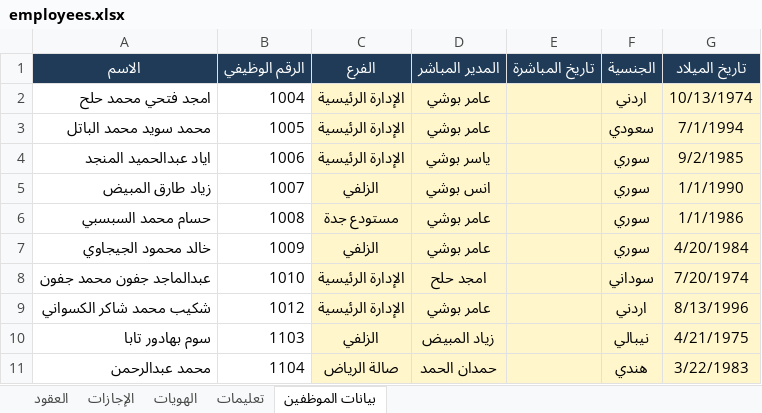
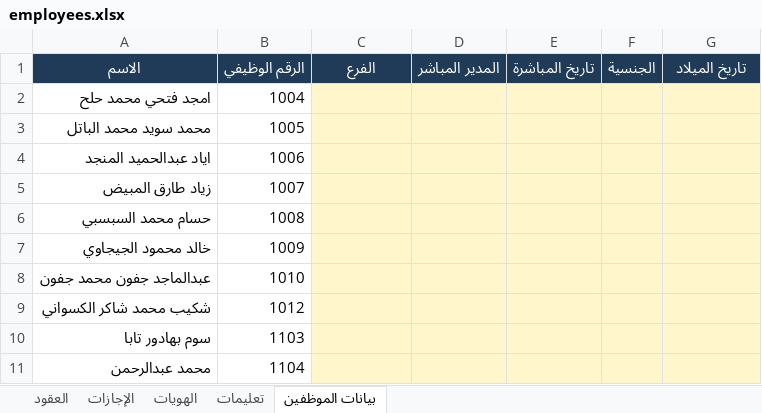
Before and after one commit to mohx94/HAIL-HOUSE-Hr-Me, an Excel workbook: employees.xlsx, sheet بيانات الموظفين, drawn as a sheet; only a part is shown; values as stored, in another font and other column widths than the file's, no borders; the diff covers the shown part only; the diff names each change by its address in the sheet, - before the commit and + after, or states it on an @@ line.

Commit message:
V-9

```diff
--- a/employees.xlsx (sheet بيانات الموظفين)
+++ b/employees.xlsx (sheet بيانات الموظفين)
-C2:C4 (الفرع): الإدارة الرئيسية
+C2:C4 (الفرع): (empty)
-D2:D3 (المدير المباشر): عامر بوشي
+D2:D3 (المدير المباشر): (empty)
-F2 (الجنسية): اردني
+F2 (الجنسية): (empty)
-G2 (تاريخ الميلاد): 10/13/1974
+G2 (تاريخ الميلاد): (empty)
-F3 (الجنسية): سعودي
+F3 (الجنسية): (empty)
-G3 (تاريخ الميلاد): 7/1/1994
+G3 (تاريخ الميلاد): (empty)
-D4 (المدير المباشر): ياسر بوشي
+D4 (المدير المباشر): (empty)
-F4:F7 (الجنسية): سوري
+F4:F7 (الجنسية): (empty)
-G4 (تاريخ الميلاد): 9/2/1985
+G4 (تاريخ الميلاد): (empty)
-C5 (الفرع): الزلفي
+C5 (الفرع): (empty)
-D5 (المدير المباشر): انس بوشي
+D5 (المدير المباشر): (empty)
-G5 (تاريخ الميلاد): 1/1/1990
+G5 (تاريخ الميلاد): (empty)
-C6 (الفرع): مستودع جدة
+C6 (الفرع): (empty)
-D6:D7 (المدير المباشر): عامر بوشي
+D6:D7 (المدير المباشر): (empty)
-G6 (تاريخ الميلاد): 1/1/1986
+G6 (تاريخ الميلاد): (empty)
-C7 (الفرع): الزلفي
+C7 (الفرع): (empty)
-G7 (تاريخ الميلاد): 4/20/1984
+G7 (تاريخ الميلاد): (empty)
-C8:C9 (الفرع): الإدارة الرئيسية
+C8:C9 (الفرع): (empty)
-D8 (المدير المباشر): امجد حلح
+D8 (المدير المباشر): (empty)
-F8 (الجنسية): سوداني
+F8 (الجنسية): (empty)
-G8 (تاريخ الميلاد): 7/20/1974
+G8 (تاريخ الميلاد): (empty)
-D9 (المدير المباشر): عامر بوشي
+D9 (المدير المباشر): (empty)
-F9 (الجنسية): اردني
+F9 (الجنسية): (empty)
-G9 (تاريخ الميلاد): 8/13/1996
+G9 (تاريخ الميلاد): (empty)
-C10 (الفرع): الزلفي
+C10 (الفرع): (empty)
-D10 (المدير المباشر): زياد المبيض
+D10 (المدير المباشر): (empty)
-F10 (الجنسية): نيبالي
+F10 (الجنسية): (empty)
-G10 (تاريخ الميلاد): 4/21/1975
+G10 (تاريخ الميلاد): (empty)
-C11 (الفرع): صالة الرياض
+C11 (الفرع): (empty)
-D11 (المدير المباشر): حمدان الحمد
+D11 (المدير المباشر): (empty)
-F11 (الجنسية): هندي
+F11 (الجنسية): (empty)
-G11 (تاريخ الميلاد): 3/22/1983
+G11 (تاريخ الميلاد): (empty)
```
Also changed, not shown: 730 edited cells elsewhere in this sheet, sheet الإجازات, sheet تعليمات.
